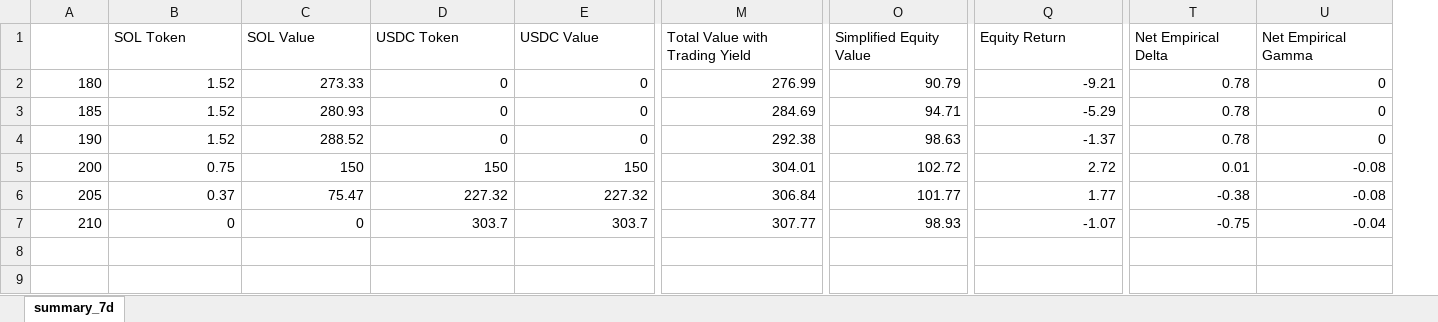
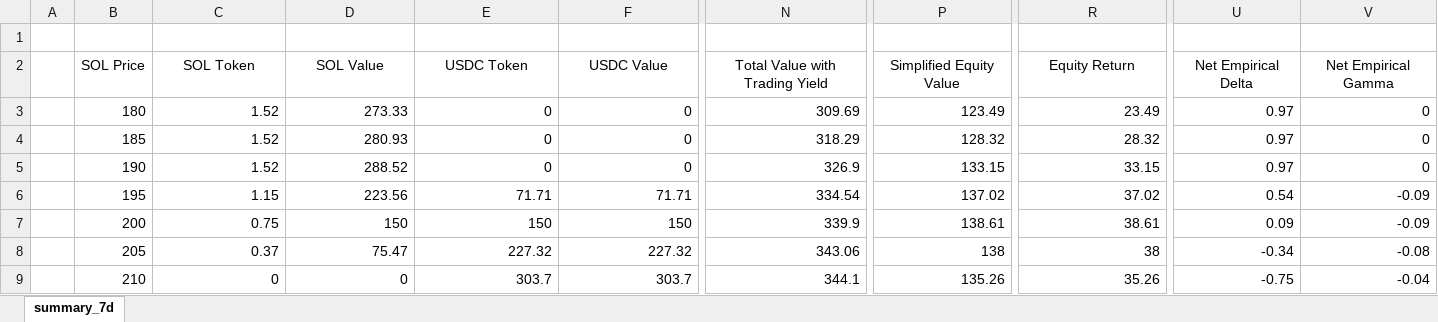
Before and after one commit to Marco112358/DefiTuna_PDN_Ex, an Excel workbook: summary_7d.xlsx, sheet summary_7d, drawn as a sheet; only a part is shown, gaps mark what is left out; values as stored, in another font and other column widths than the file's, no borders; addresses are those after the commit; rows hold the shown columns only; the diff covers the shown part only; the diff names each change by its address in the sheet, - before the commit and + after, or states it on an @@ line.

Commit message:
Updated and refactored the graphing and summarizing. changed default to 1.8% daily yield from LPing

```diff
--- a/summary_7d.xlsx (sheet summary_7d)
+++ b/summary_7d.xlsx (sheet summary_7d)
+column A, empty
+row 1: (empty)
-B2: (empty)
+B2: SOL Price
-C2:V2 alignment: left
+C2:V2 alignment: center
-N3 (Total Value with Trading Yield): 276.99
+N3 (Total Value with Trading Yield): 309.69
-P3 (Simplified Equity Value): 90.79
+P3 (Simplified Equity Value): 123.49
-R3 (Equity Return): -9.21
+R3 (Equity Return): 23.49
-U3:U5 (Net Empirical Delta): 0.78
+U3:U5 (Net Empirical Delta): 0.97
-N4 (Total Value with Trading Yield): 284.69
+N4 (Total Value with Trading Yield): 318.29
-P4 (Simplified Equity Value): 94.71
+P4 (Simplified Equity Value): 128.32
-R4 (Equity Return): -5.29
+R4 (Equity Return): 28.32
-N5 (Total Value with Trading Yield): 292.38
+N5 (Total Value with Trading Yield): 326.9
-P5 (Simplified Equity Value): 98.63
+P5 (Simplified Equity Value): 133.15
-R5 (Equity Return): -1.37
+R5 (Equity Return): 33.15
+row 6:  | 195 | 1.15 | 223.56 | 71.71 | 71.71 | 334.54 | 137.02 | 37.02 | 0.54 | -0.09
-N7 (Total Value with Trading Yield): 304.01
+N7 (Total Value with Trading Yield): 339.9
-P7 (Simplified Equity Value): 102.72
+P7 (Simplified Equity Value): 138.61
-R7 (Equity Return): 2.72
+R7 (Equity Return): 38.61
-U7 (Net Empirical Delta): 0.01
+U7 (Net Empirical Delta): 0.09
-V7 (Net Empirical Gamma): -0.08
+V7 (Net Empirical Gamma): -0.09
-N8 (Total Value with Trading Yield): 306.84
+N8 (Total Value with Trading Yield): 343.06
-P8 (Simplified Equity Value): 101.77
+P8 (Simplified Equity Value): 138
-R8 (Equity Return): 1.77
+R8 (Equity Return): 38
-U8 (Net Empirical Delta): -0.38
+U8 (Net Empirical Delta): -0.34
-N9 (Total Value with Trading Yield): 307.77
+N9 (Total Value with Trading Yield): 344.1
-P9 (Simplified Equity Value): 98.93
+P9 (Simplified Equity Value): 135.26
-R9 (Equity Return): -1.07
+R9 (Equity Return): 35.26
```
Also changed, not shown: cell formats elsewhere in this sheet, 3 other files.
